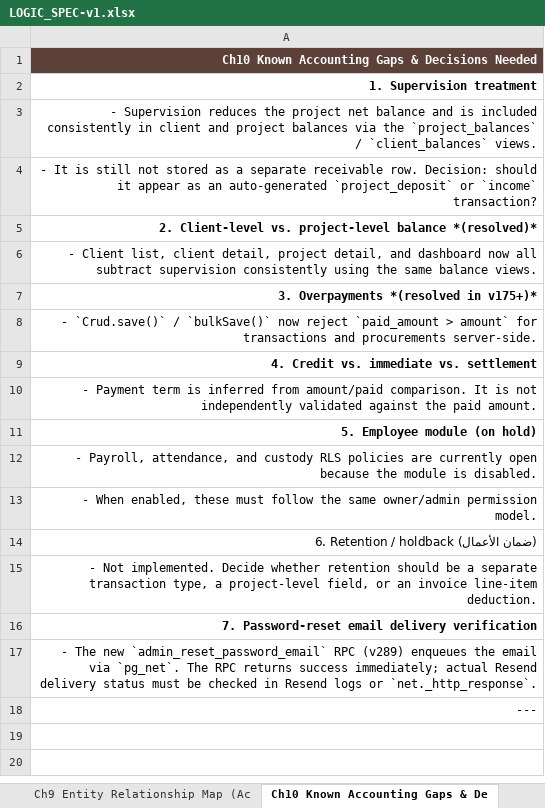
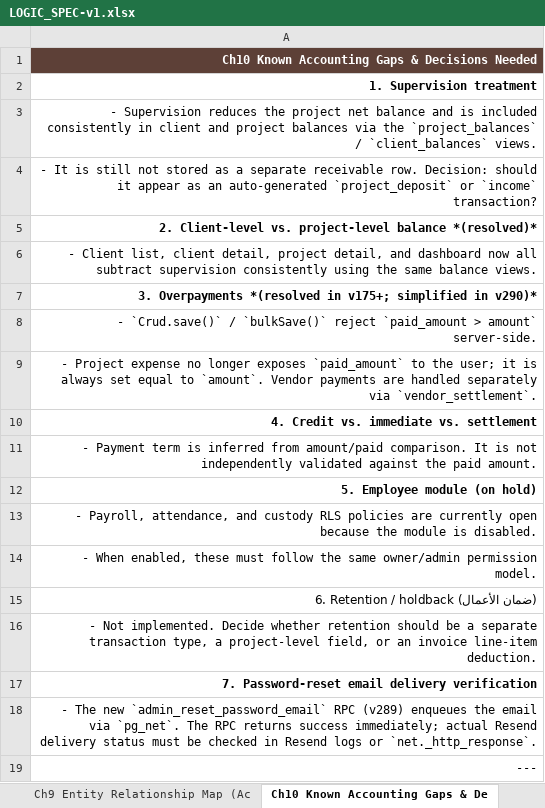
Before and after one commit to Gendy92/Sara-Arch, an Excel workbook: Specs/LOGIC_SPEC-v1.xlsx, sheet Ch10 Known Accounting Gaps & De, drawn as a sheet; values as stored, in another font and other column widths than the file's, no borders; the diff names each change by its address in the sheet, - before the commit and + after, or states it on an @@ line.

```diff
--- a/Specs/LOGIC_SPEC-v1.xlsx (sheet Ch10 Known Accounting Gaps & De)
+++ b/Specs/LOGIC_SPEC-v1.xlsx (sheet Ch10 Known Accounting Gaps & De)
-A7: …*(resolved in v175+)*
+A7: …*(resolved in v175+; simplified in v290)*
-A8: …/ `bulkSave()` now reject `paid_amount > amount` for transactions and procurements server-side.
+A8: …/ `bulkSave()` reject `paid_amount > amount` server-side.
+row 9: - Project expense no longer exposes `paid_amount` to the user; it is always set equal to `amount`. Vendor payments are handled separately via `vendor_settlement`.
```
Also changed, not shown: sheet Ch3 Vendor Accounting, sheet Ch12 Application Settings, sheet Ch5 Procurement Linkage, sheet Ch2 Project Accounting.
